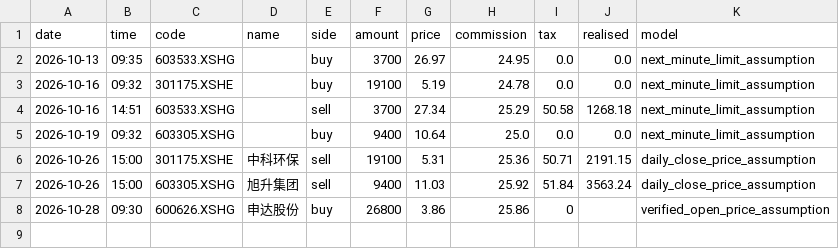
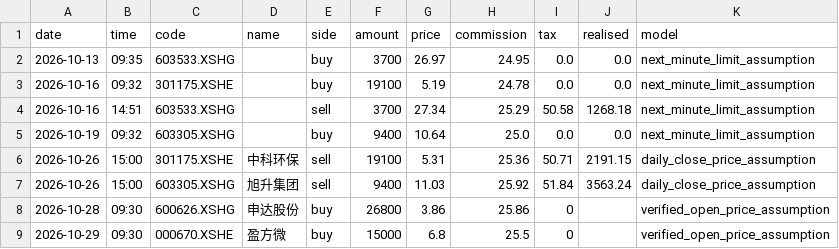
Before and after one commit to huvan9527-a11y/s18-shoubandikai, a CSV file: logs/trades-A.csv, drawn as a sheet.

```diff
--- a/logs/trades-A.csv
+++ b/logs/trades-A.csv
@@ -8 +8,2 @@
 2026-10-28,09:30,600626.XSHG,申达股份,buy,26800,3.86,25.86,0,,verified_open_price_assumption
+2026-10-29,09:30,000670.XSHE,盈方微,buy,15000,6.8,25.5,0,,verified_open_price_assumption
```
Also changed, not shown: 8 other files.
